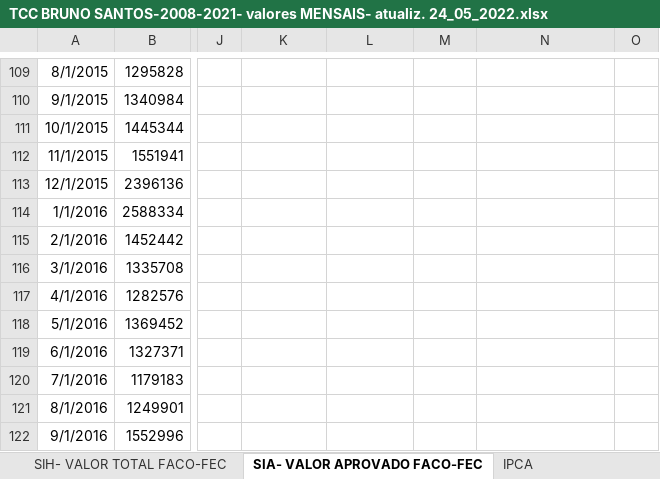
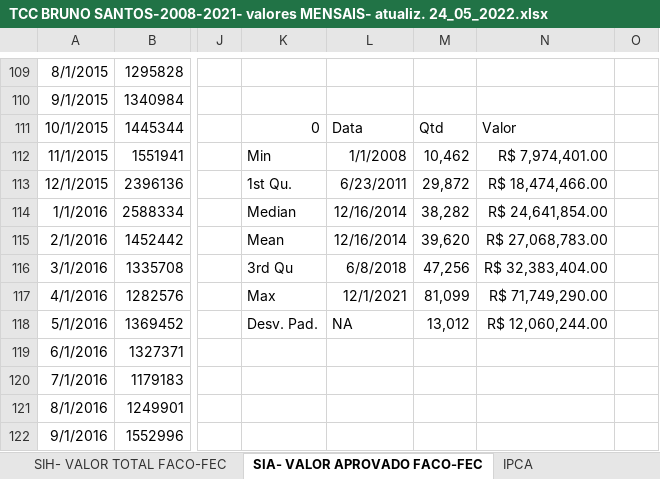
Before and after one commit to btebaldi/DiegoTrabalho, an Excel workbook: TCC BRUNO SANTOS-2008-2021- valores MENSAIS- atualiz. 24_05_2022.xlsx, sheet SIA- VALOR APROVADO FACO-FEC, drawn as a sheet; only a part is shown, gaps mark what is left out; values as stored, in another font and other column widths than the file's, no borders; the diff covers the shown part only; the diff names each change by its address in the sheet, - before the commit and + after, or states it on an @@ line.

```diff
--- a/TCC BRUNO SANTOS-2008-2021- valores MENSAIS- atualiz. 24_05_2022.xlsx (sheet SIA- VALOR APROVADO FACO-FEC)
+++ b/TCC BRUNO SANTOS-2008-2021- valores MENSAIS- atualiz. 24_05_2022.xlsx (sheet SIA- VALOR APROVADO FACO-FEC)
-K111: (empty)
+K111: 0
-L111: (empty)
+L111: Data
-M111: (empty)
+M111: Qtd
-N111: (empty)
+N111: Valor
-K112: (empty)
+K112: Min
-L112: (empty)
+L112: 1/1/2008
-M112: (empty)
+M112: 10,462
-N112: (empty)
+N112: R$ 7,974,401.00
-K113: (empty)
+K113: 1st Qu.
-L113: (empty)
+L113: 6/23/2011
-M113: (empty)
+M113: 29,872
-N113: (empty)
+N113: R$ 18,474,466.00
-K114: (empty)
+K114: Median
-L114:L115: (empty)
+L114:L115: 12/16/2014
-M114: (empty)
+M114: 38,282
-N114: (empty)
+N114: R$ 24,641,854.00
-K115: (empty)
+K115: Mean
-M115: (empty)
+M115: 39,620
-N115: (empty)
+N115: R$ 27,068,783.00
-K116: (empty)
+K116: 3rd Qu
-L116: (empty)
+L116: 6/8/2018
-M116: (empty)
+M116: 47,256
-N116: (empty)
+N116: R$ 32,383,404.00
-K117: (empty)
+K117: Max
-L117: (empty)
+L117: 12/1/2021
-M117: (empty)
+M117: 81,099
-N117: (empty)
+N117: R$ 71,749,290.00
-K118: (empty)
+K118: Desv. Pad.
-L118: (empty)
+L118: NA
-M118: (empty)
+M118: 13,012
-N118: (empty)
+N118: R$ 12,060,244.00
```
Also changed, not shown: 32 edited cells elsewhere in this sheet, sheet SIH- VALOR TOTAL FACO-FEC, 6 other files.
